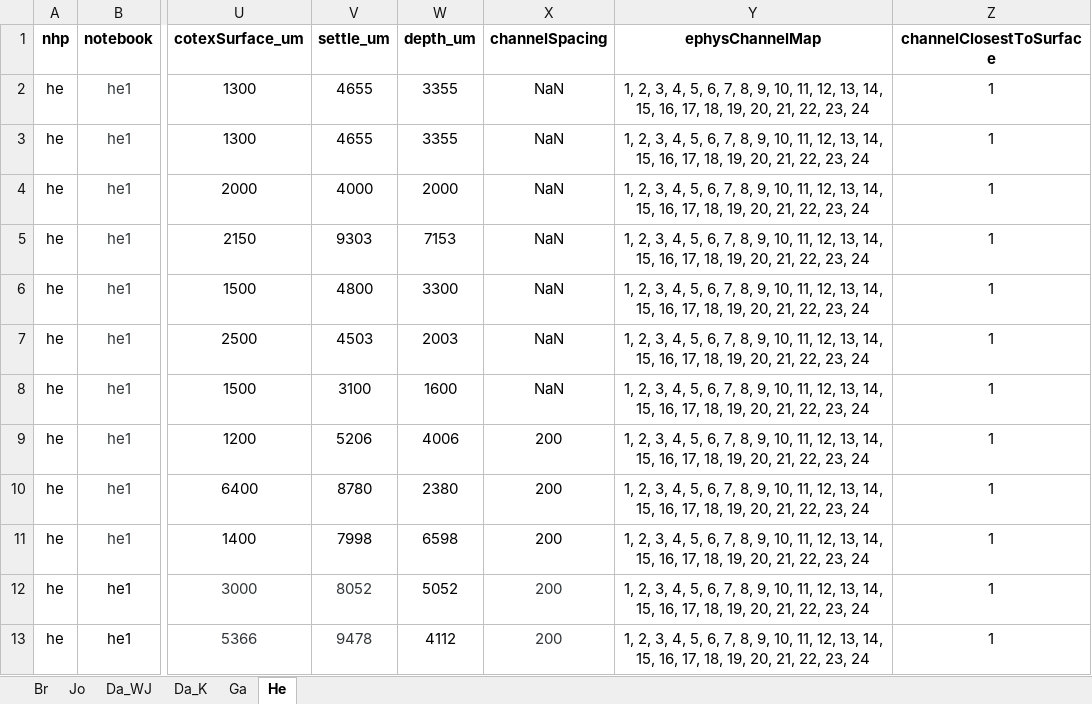
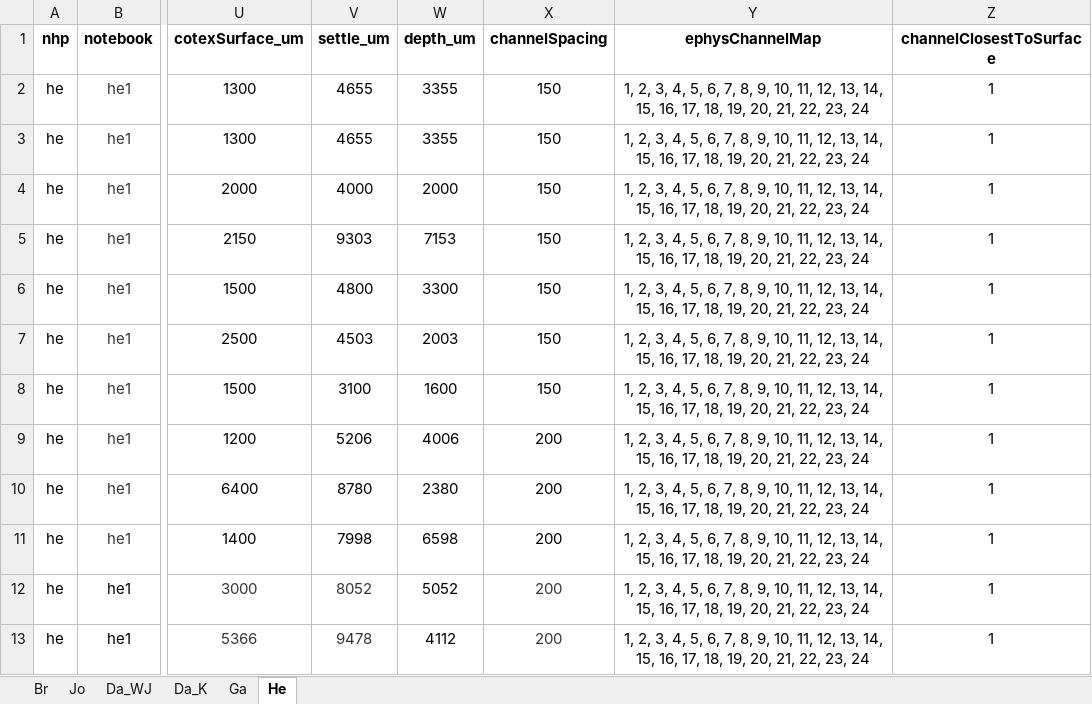
Before and after one commit to chenchals/schallab-spatial, an Excel workbook: config/SFN_NHP_Coordinates_All.xlsx, sheet He, drawn as a sheet; only a part is shown, gaps mark what is left out; values as stored, in another font and other column widths than the file's, no borders; the diff names each change by its address in the sheet, - before the commit and + after, or states it on an @@ line.

Commit message:
Added He and Ga interchannel spacing values

```diff
--- a/config/SFN_NHP_Coordinates_All.xlsx (sheet He)
+++ b/config/SFN_NHP_Coordinates_All.xlsx (sheet He)
-X2:X8 (channelSpacing): NaN
+X2:X8 (channelSpacing): 150
```
Also changed, not shown: sheet Ga.
